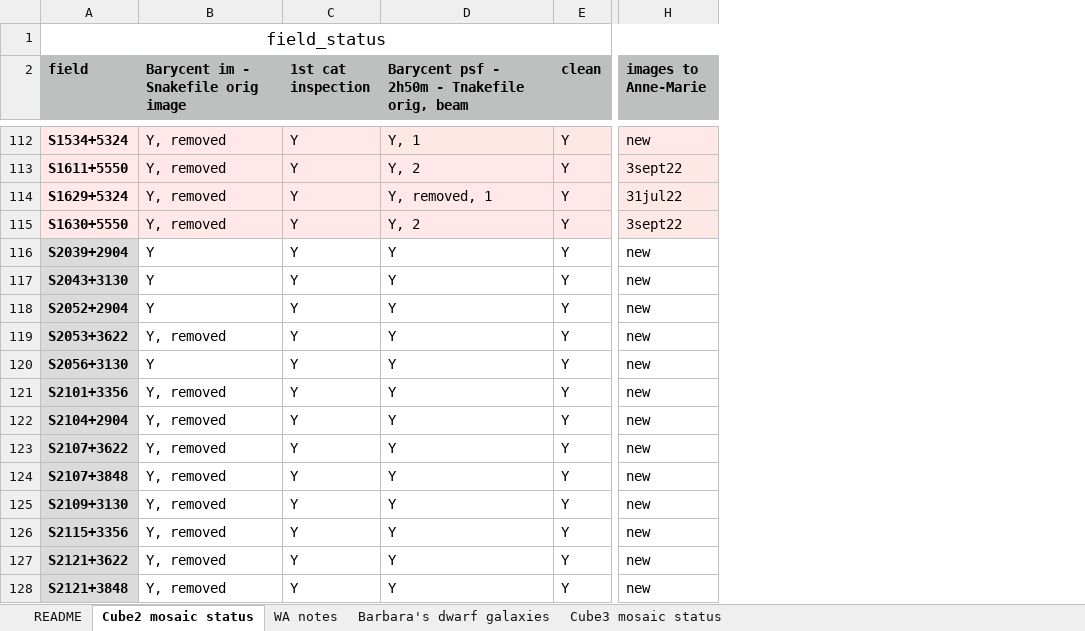
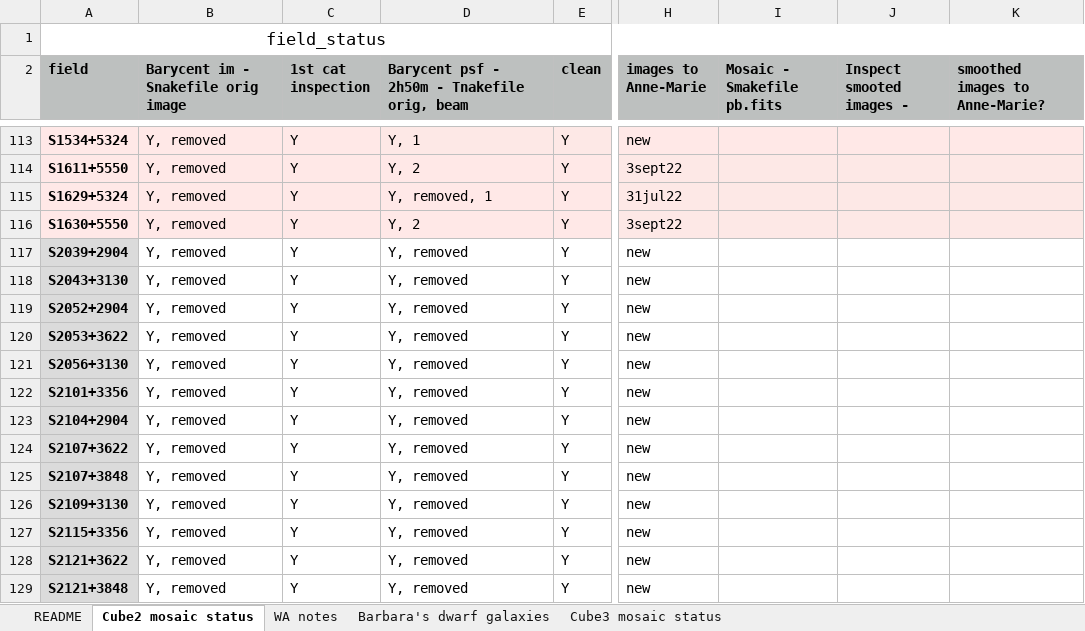
Before and after one commit to kmhess/aper_cube_stack, an Excel workbook: field_status.xlsx, sheet Cube2 mosaic status, drawn as a sheet; only a part is shown, gaps mark what is left out; values as stored, in another font and other column widths than the file's, no borders; conditional formats not drawn; addresses are those after the commit; the diff covers the shown part only; the diff names each change by its address in the sheet, - before the commit and + after, or states it on an @@ line.

Commit message:
Big spreadsheet update

```diff
--- a/field_status.xlsx (sheet Cube2 mosaic status)
+++ b/field_status.xlsx (sheet Cube2 mosaic status)
+column I (Mosaic - Smakefile pb.fits), empty
+column J (Inspect smooted images -), empty
+column K (smoothed images to Anne-Marie?), empty
-B117:B119: Y
+B117:B119: Y, removed
-D117:D129: Y
+D117:D129: Y, removed
-B121: Y
+B121: Y, removed
```
Also changed, not shown: 2 added rows and 195 edited cells elsewhere in this sheet, 1 other file.
